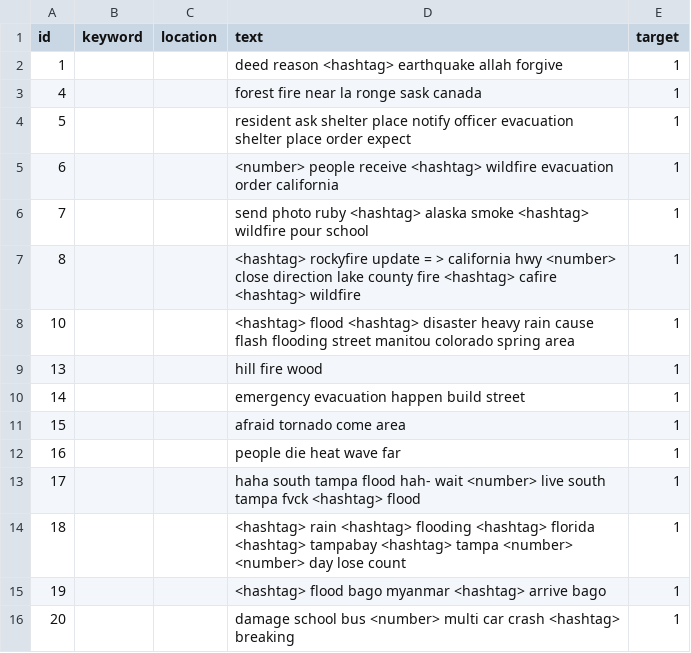
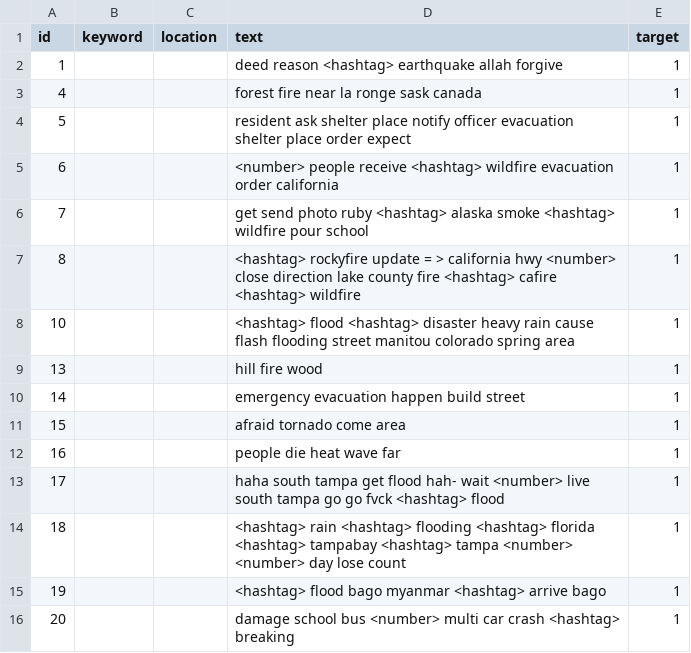
Before and after one commit to MichaelSzczepaniak/llmamd, a CSV file: data/train_clean_v07.csv, drawn as a sheet; only a part is shown.

```diff
--- a/data/train_clean_v07.csv
+++ b/data/train_clean_v07.csv
@@ -5,3 +5,3 @@ id,keyword,location,text,target
 6,,,<number> people receive <hashtag> wildfire evacuation order california,1
-7,,,send photo ruby <hashtag> alaska smoke <hashtag> wildfire pour school,1
+7,,,get send photo ruby <hashtag> alaska smoke <hashtag> wildfire pour school,1
 8,,,<hashtag> rockyfire update = > california hwy <number> close direction lake county fire <hashtag> cafire <hashtag> wildfire,1
@@ -12,3 +12,3 @@ id,keyword,location,text,target
 16,,,people die heat wave far,1
-17,,,haha south tampa flood hah- wait <number> live south tampa fvck <hashtag> flood,1
+17,,,haha south tampa get flood hah- wait <number> live south tampa go go fvck <hashtag> flood,1
 18,,,<hashtag> rain <hashtag> flooding <hashtag> florida <hashtag> tampabay <hashtag> tampa <number> <number> day lose count,1
```
Also changed, not shown: 6 other files.
